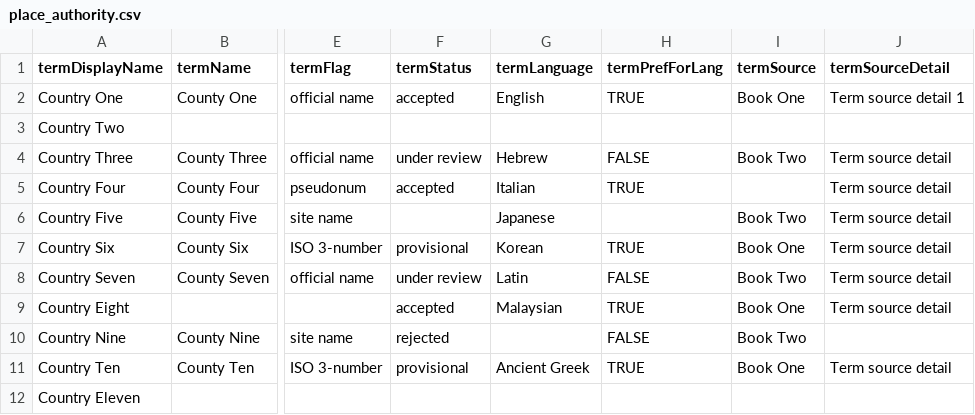
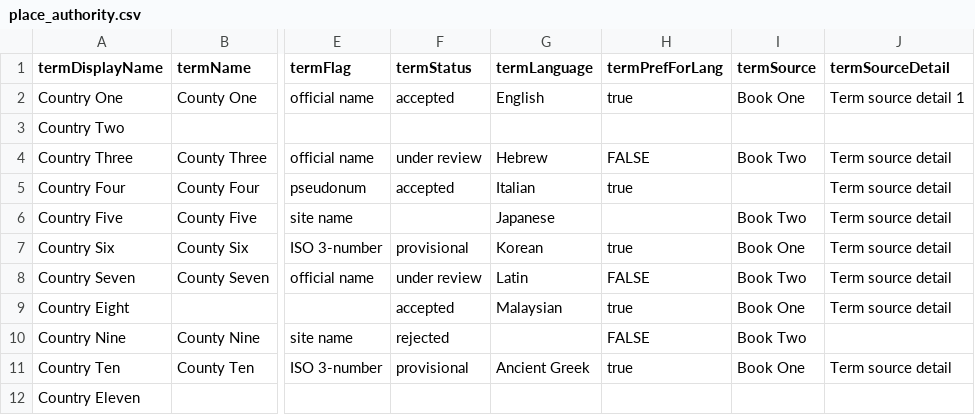
Before and after one commit to lyrasis/cspace-converter, a CSV file: data/publicart/place_authority.csv, drawn as a sheet; only a part is shown, gaps mark what is left out; the diff names each change by its address in the sheet, - before the commit and + after, or states it on an @@ line.

Commit message:
updating termPrefForLang

```diff
--- a/data/publicart/place_authority.csv
+++ b/data/publicart/place_authority.csv
-H2 (termPrefForLang): TRUE
+H2 (termPrefForLang): true
-H5 (termPrefForLang): TRUE
+H5 (termPrefForLang): true
-H7 (termPrefForLang): TRUE
+H7 (termPrefForLang): true
-H9 (termPrefForLang): TRUE
+H9 (termPrefForLang): true
-H11 (termPrefForLang): TRUE
+H11 (termPrefForLang): true
```
